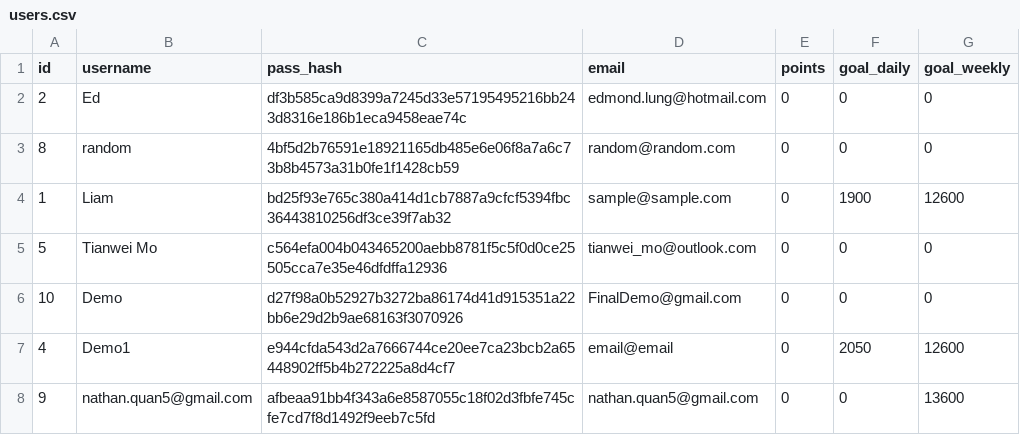
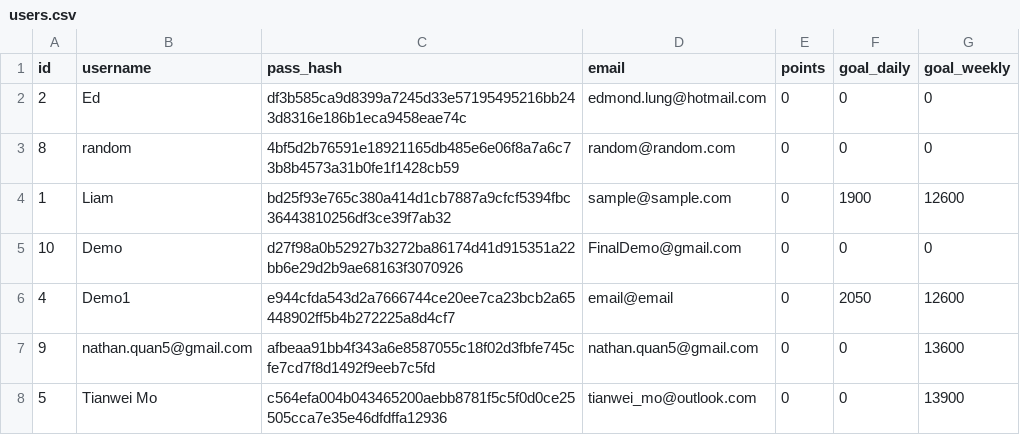
Before and after one commit to Kludron/comp3900-revamped, a CSV file: backend/data/users.csv, drawn as a sheet.

Commit message:
data csv file updates

```diff
--- a/backend/data/users.csv
+++ b/backend/data/users.csv
@@ -4,3 +4,2 @@ id,username,pass_hash,email,points,goal_daily,goal_weekly
 1,Liam,bd25f93e765c380a414d1cb7887a9cfcf5394fbc36443810256df3ce39f7ab32,sample@sample.com,0,1900,12600
-5,Tianwei Mo,c564efa004b043465200aebb8781f5c5f0d0ce25505cca7e35e46dfdffa12936,tianwei_mo@outlook.com,0,0,0
 10,Demo,d27f98a0b52927b3272ba86174d41d915351a22bb6e29d2b9ae68163f3070926,FinalDemo@gmail.com,0,0,0
@@ -8 +7,2 @@ id,username,pass_hash,email,points,goal_daily,goal_weekly
 9,nathan.quan5@gmail.com,afbeaa91bb4f343a6e8587055c18f02d3fbfe745cfe7cd7f8d1492f9eeb7c5fd,nathan.quan5@gmail.com,0,0,13600
+5,Tianwei Mo,c564efa004b043465200aebb8781f5c5f0d0ce25505cca7e35e46dfdffa12936,tianwei_mo@outlook.com,0,0,13900
```
Also changed, not shown: 1 other file.
